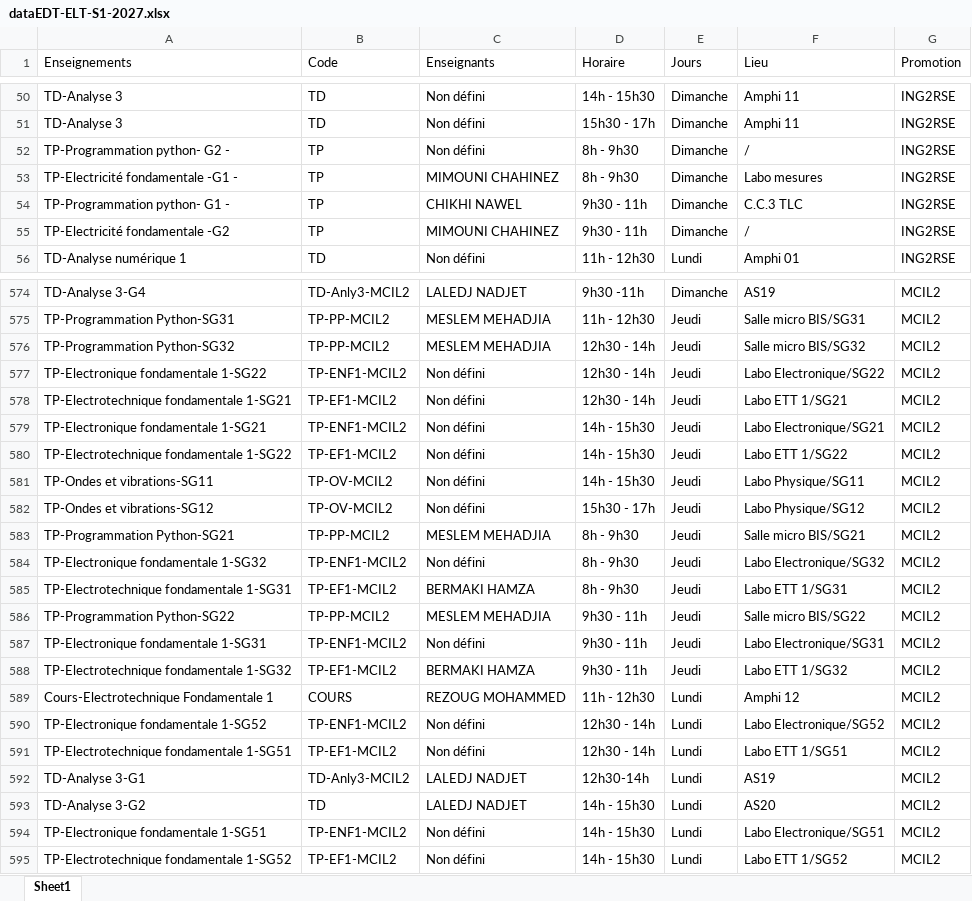
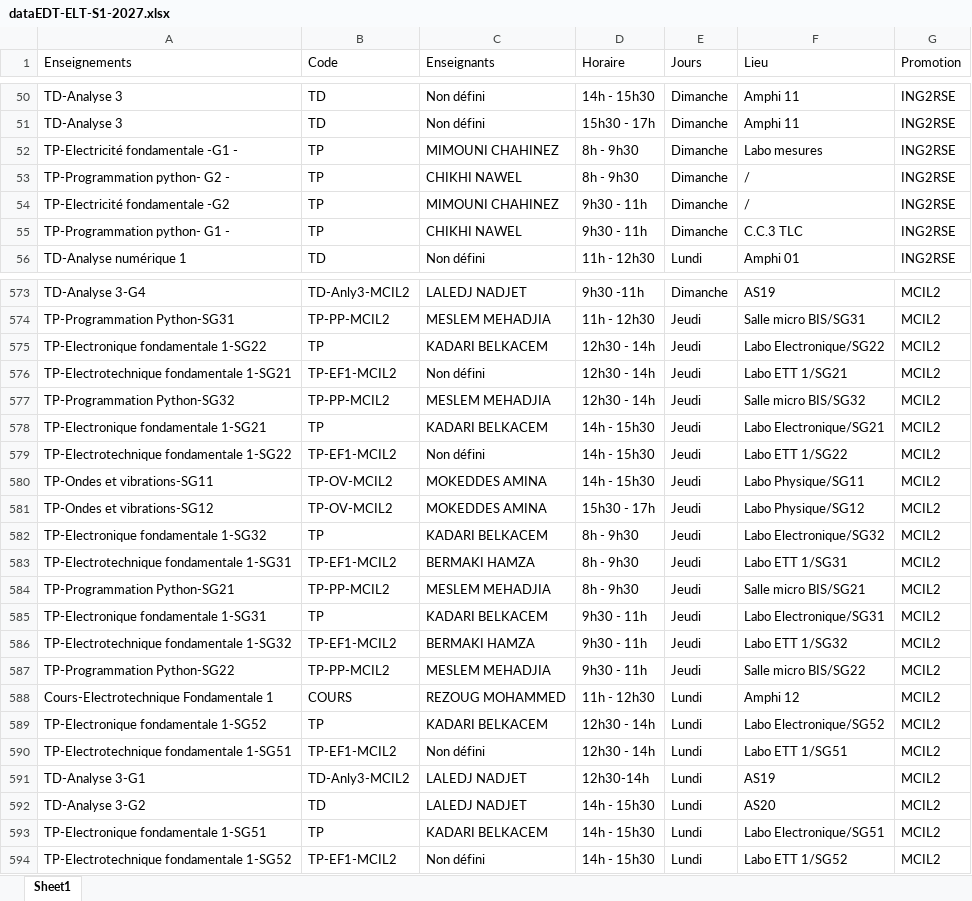
Before and after one commit to EDT-ELT-DEPARTMENT/Emplois-du-temps-2026-2027, an Excel workbook: dataEDT-ELT-S1-2027.xlsx, sheet Sheet1, drawn as a sheet; only a part is shown, gaps mark what is left out; values as stored, in another font and other column widths than the file's, no borders; removed rows and columns are numbered as before the commit, all else as after; the diff covers the shown part only; the diff names each change by its address in the sheet, - before the commit and + after, or states it on an @@ line.

Commit message:
Add files via upload

```diff
--- a/dataEDT-ELT-S1-2027.xlsx (sheet Sheet1)
+++ b/dataEDT-ELT-S1-2027.xlsx (sheet Sheet1)
-row 52: TP-Programmation python- G2 - | TP | Non défini | 8h - 9h30 | Dimanche | / | ING2RSE
+row 53: TP-Programmation python- G2 - | TP | CHIKHI NAWEL | 8h - 9h30 | Dimanche | / | ING2RSE
@@ row 55 moved to row 54: TP-Electricité fondamentale -G2 @@
+row 575: TP-Electronique fondamentale 1-SG22 | TP | KADARI BELKACEM | 12h30 - 14h | Jeudi | Labo Electronique/SG22 | MCIL2
@@ row 578 moved to row 576: TP-Electrotechnique fondamentale 1-SG21 @@
-row 577: TP-Electronique fondamentale 1-SG22 | TP-ENF1-MCIL2 | Non défini | 12h30 - 14h | Jeudi | Labo Electronique/SG22 | MCIL2
-B578 (Code): TP-ENF1-MCIL2
+B578 (Code): TP
-C578 (Enseignants): Non défini
+C578 (Enseignants): KADARI BELKACEM
-C580:C581 (Enseignants): Non défini
+C580:C581 (Enseignants): MOKEDDES AMINA
+row 582: TP-Electronique fondamentale 1-SG32 | TP | KADARI BELKACEM | 8h - 9h30 | Jeudi | Labo Electronique/SG32 | MCIL2
@@ row 585 moved to row 583: TP-Electrotechnique fondamentale 1-SG31 @@
+row 585: TP-Electronique fondamentale 1-SG31 | TP | KADARI BELKACEM | 9h30 - 11h | Jeudi | Labo Electronique/SG31 | MCIL2
-A586 (Enseignements): TP-Electronique fondamentale 1-SG32
+A586 (Enseignements): TP-Electrotechnique fondamentale 1-SG32
-B586 (Code): TP-ENF1-MCIL2
+B586 (Code): TP-EF1-MCIL2
-C586 (Enseignants): Non défini
+C586 (Enseignants): BERMAKI HAMZA
-D586 (Horaire): 8h - 9h30
+D586 (Horaire): 9h30 - 11h
-F586 (Lieu): Labo Electronique/SG32
+F586 (Lieu): Labo ETT 1/SG32
-row 587: TP-Electronique fondamentale 1-SG31 | TP-ENF1-MCIL2 | Non défini | 9h30 - 11h | Jeudi | Labo Electronique/SG31 | MCIL2
-row 588: TP-Electrotechnique fondamentale 1-SG32 | TP-EF1-MCIL2 | BERMAKI HAMZA | 9h30 - 11h | Jeudi | Labo ETT 1/SG32 | MCIL2
-B589 (Code): TP-ENF1-MCIL2
+B589 (Code): TP
-C589 (Enseignants): Non défini
+C589 (Enseignants): KADARI BELKACEM
-B593 (Code): TP-ENF1-MCIL2
+B593 (Code): TP
-C593 (Enseignants): Non défini
+C593 (Enseignants): KADARI BELKACEM
```
Also changed, not shown: 14 added rows, 15 removed rows, 9 moved rows and 45 edited cells elsewhere in this sheet.
